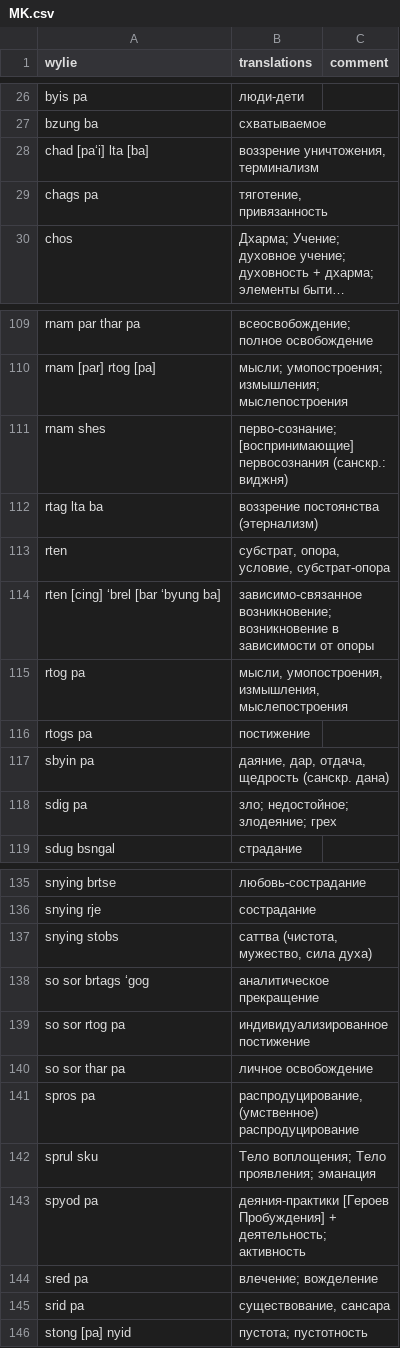
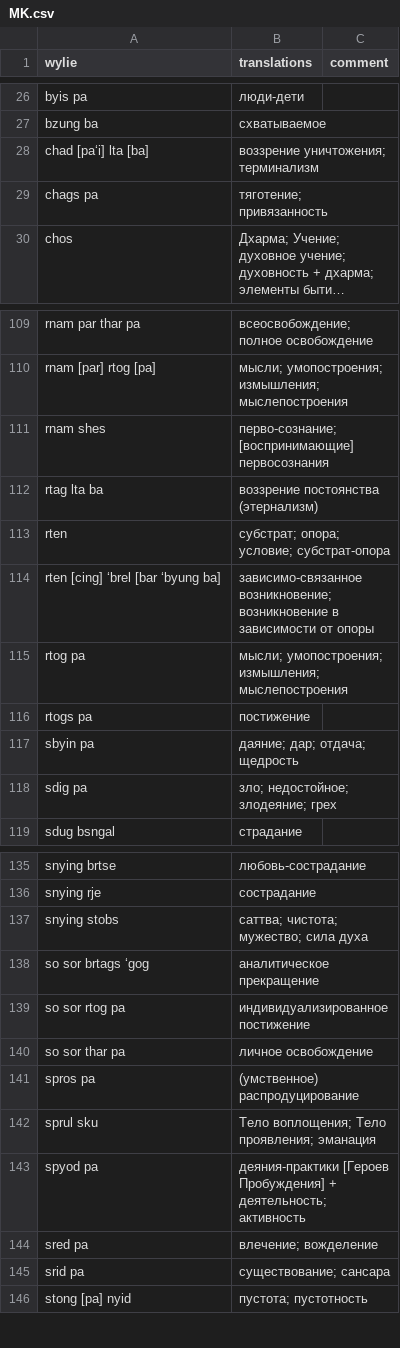
Before and after one commit to mzevin/dharmadict, a CSV file: data/MK.csv, drawn as a sheet; only a part is shown, gaps mark what is left out; long unchanged cells end in …; the diff covers the shown part only; the diff names each change by its address in the sheet, - before the commit and + after, or states it on an @@ line.

```diff
--- a/data/MK.csv
+++ b/data/MK.csv
-B28 (translations): воззрение уничтожения, терминализм
+B28 (translations): воззрение уничтожения; терминализм
-B29 (translations): тяготение, привязанность
+B29 (translations): тяготение; привязанность
-B111 (translations): …[воспринимающие] первосознания (санскр.: виджня)
+B111 (translations): …[воспринимающие] первосознания
-B113 (translations): субстрат, опора, условие, субстрат-опора
+B113 (translations): субстрат; опора; условие; субстрат-опора
-B115 (translations): мысли, умопостроения, измышления, мыслепостроения
+B115 (translations): мысли; умопостроения; измышления; мыслепостроения
-B117 (translations): даяние, дар, отдача, щедрость (санскр. дана)
+B117 (translations): даяние; дар; отдача; щедрость
-B137 (translations): саттва (чистота, мужество, сила духа)
+B137 (translations): саттва; чистота; мужество; сила духа
-B141 (translations): распродуцирование, (умственное) распродуцирование
+B141 (translations): (умственное) распродуцирование
-B145 (translations): существование, сансара
+B145 (translations): существование; сансара
```
Also changed, not shown: 7 edited cells elsewhere in this file, data/AKT.csv, data/DON.csv, 1 other file.
